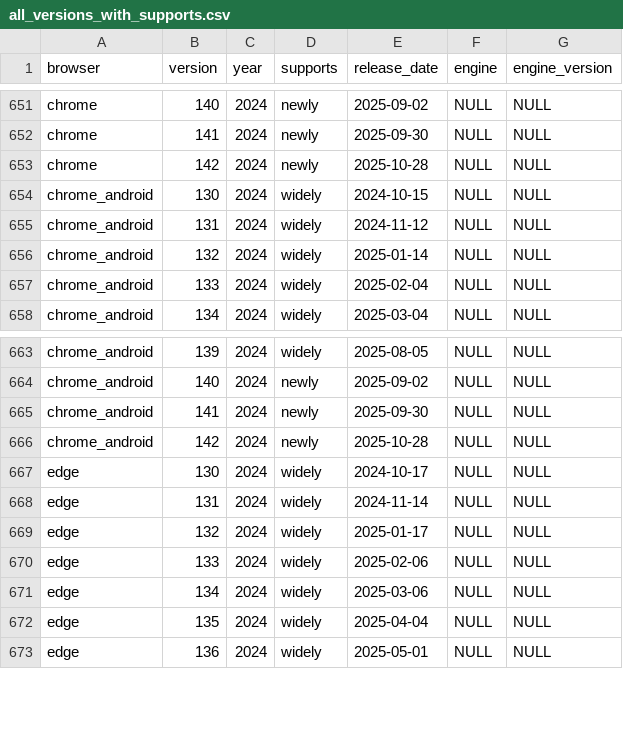
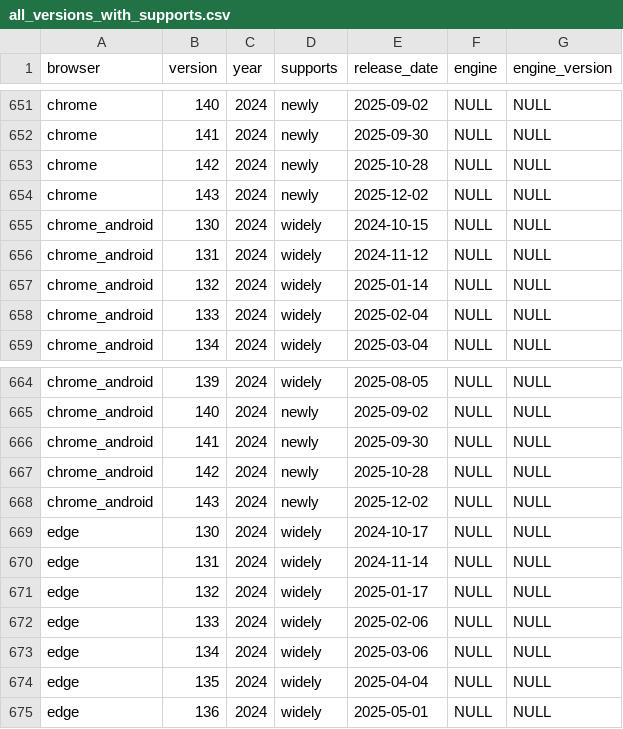
Before and after one commit to web-platform-dx/baseline-browser-mapping, a CSV file: static/all_versions_with_supports.csv, drawn as a sheet; only a part is shown, gaps mark what is left out.

```diff
--- a/static/all_versions_with_supports.csv
+++ b/static/all_versions_with_supports.csv
@@ -653,2 +653,3 @@
 "chrome","142","2024","newly","2025-10-28","NULL","NULL"
+"chrome","143","2024","newly","2025-12-02","NULL","NULL"
 "chrome_android","130","2024","widely","2024-10-15","NULL","NULL"
@@ -666,2 +667,3 @@
 "chrome_android","142","2024","newly","2025-10-28","NULL","NULL"
+"chrome_android","143","2024","newly","2025-12-02","NULL","NULL"
 "edge","130","2024","widely","2024-10-17","NULL","NULL"
```
Also changed, not shown: static/all_versions.csv, static/with_downstream/all_versions.csv, 9 other files.
